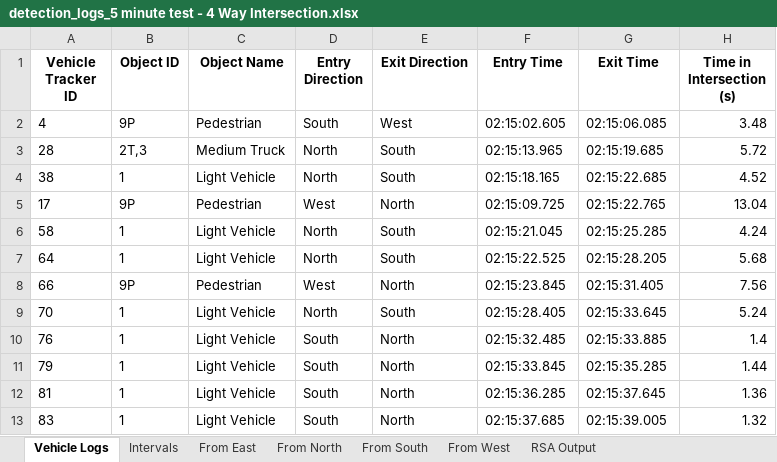
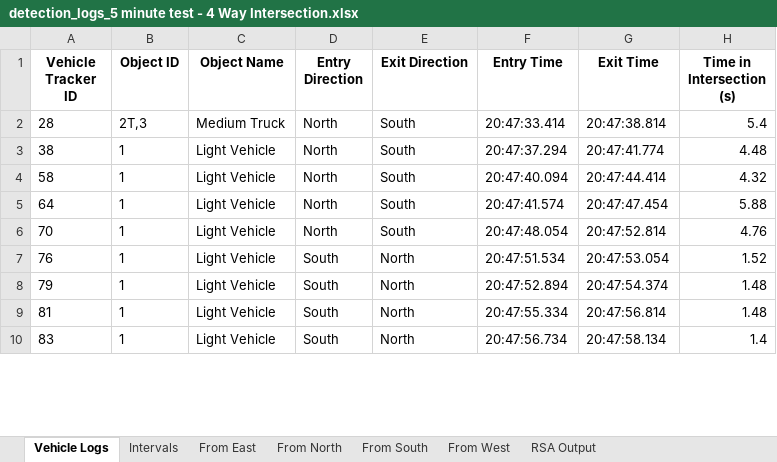
Before and after one commit to Rahil-Merchant/traffic-analyser, an Excel workbook: output/reports/detection_logs_5 minute test - 4 Way Intersection.xlsx, sheet Vehicle Logs, drawn as a sheet; only a part is shown; values as stored, in another font and other column widths than the file's, no borders; removed rows and columns are numbered as before the commit, all else as after; the diff covers the shown part only; the diff names each change by its address in the sheet, - before the commit and + after, or states it on an @@ line.

Commit message:
excel report changes, canvas size propagation, time input fix

```diff
--- a/output/reports/detection_logs_5 minute test - 4 Way Intersection.xlsx (sheet Vehicle Logs)
+++ b/output/reports/detection_logs_5 minute test - 4 Way Intersection.xlsx (sheet Vehicle Logs)
-row 2: 4 | 9P | Pedestrian | South | West | 02:15:02.605 | 02:15:06.085 | 3.48
-F2 (Entry Time): 02:15:13.965
+F2 (Entry Time): 20:47:33.414
-G2 (Exit Time): 02:15:19.685
+G2 (Exit Time): 20:47:38.814
-H2 (Time in Intersection (s)): 5.72
+H2 (Time in Intersection (s)): 5.4
-F3 (Entry Time): 02:15:18.165
+F3 (Entry Time): 20:47:37.294
-G3 (Exit Time): 02:15:22.685
+G3 (Exit Time): 20:47:41.774
-H3 (Time in Intersection (s)): 4.52
+H3 (Time in Intersection (s)): 4.48
-row 5: 17 | 9P | Pedestrian | West | North | 02:15:09.725 | 02:15:22.765 | 13.04
-F4 (Entry Time): 02:15:21.045
+F4 (Entry Time): 20:47:40.094
-G4 (Exit Time): 02:15:25.285
+G4 (Exit Time): 20:47:44.414
-H4 (Time in Intersection (s)): 4.24
+H4 (Time in Intersection (s)): 4.32
-F5 (Entry Time): 02:15:22.525
+F5 (Entry Time): 20:47:41.574
-G5 (Exit Time): 02:15:28.205
+G5 (Exit Time): 20:47:47.454
-H5 (Time in Intersection (s)): 5.68
+H5 (Time in Intersection (s)): 5.88
-row 8: 66 | 9P | Pedestrian | West | North | 02:15:23.845 | 02:15:31.405 | 7.56
-F6 (Entry Time): 02:15:28.405
+F6 (Entry Time): 20:47:48.054
-G6 (Exit Time): 02:15:33.645
+G6 (Exit Time): 20:47:52.814
-H6 (Time in Intersection (s)): 5.24
+H6 (Time in Intersection (s)): 4.76
-F7 (Entry Time): 02:15:32.485
+F7 (Entry Time): 20:47:51.534
-G7 (Exit Time): 02:15:33.885
+G7 (Exit Time): 20:47:53.054
-H7 (Time in Intersection (s)): 1.4
+H7 (Time in Intersection (s)): 1.52
-F8 (Entry Time): 02:15:33.845
+F8 (Entry Time): 20:47:52.894
-G8 (Exit Time): 02:15:35.285
+G8 (Exit Time): 20:47:54.374
-H8 (Time in Intersection (s)): 1.44
+H8 (Time in Intersection (s)): 1.48
-F9 (Entry Time): 02:15:36.285
+F9 (Entry Time): 20:47:55.334
-G9 (Exit Time): 02:15:37.645
+G9 (Exit Time): 20:47:56.814
-H9 (Time in Intersection (s)): 1.36
+H9 (Time in Intersection (s)): 1.48
-F10 (Entry Time): 02:15:37.685
+F10 (Entry Time): 20:47:56.734
-G10 (Exit Time): 02:15:39.005
+G10 (Exit Time): 20:47:58.134
-H10 (Time in Intersection (s)): 1.32
+H10 (Time in Intersection (s)): 1.4
```
Also changed, not shown: 7 added rows, 8 removed rows and 315 edited cells elsewhere in this sheet, sheet RSA Output, sheet From South, sheet From North, sheet From West, sheet From East, output/reports/detection_logs_5 Minute Test - 2 Way ii.xlsx, 16 other files.
